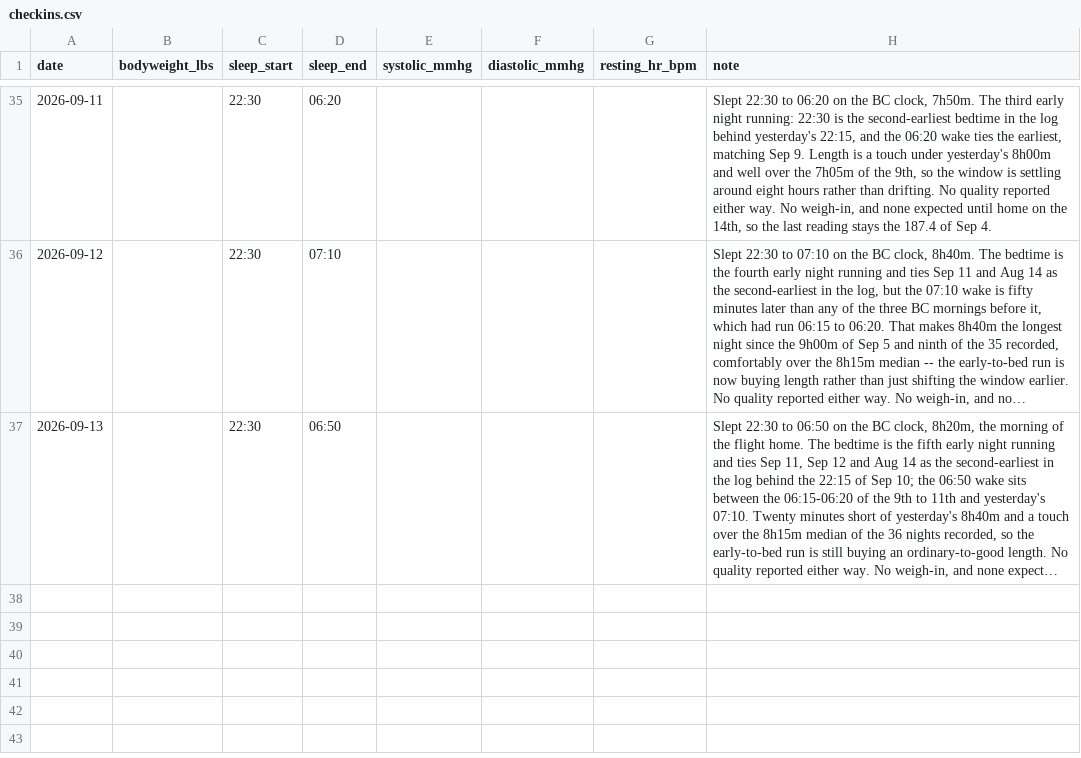
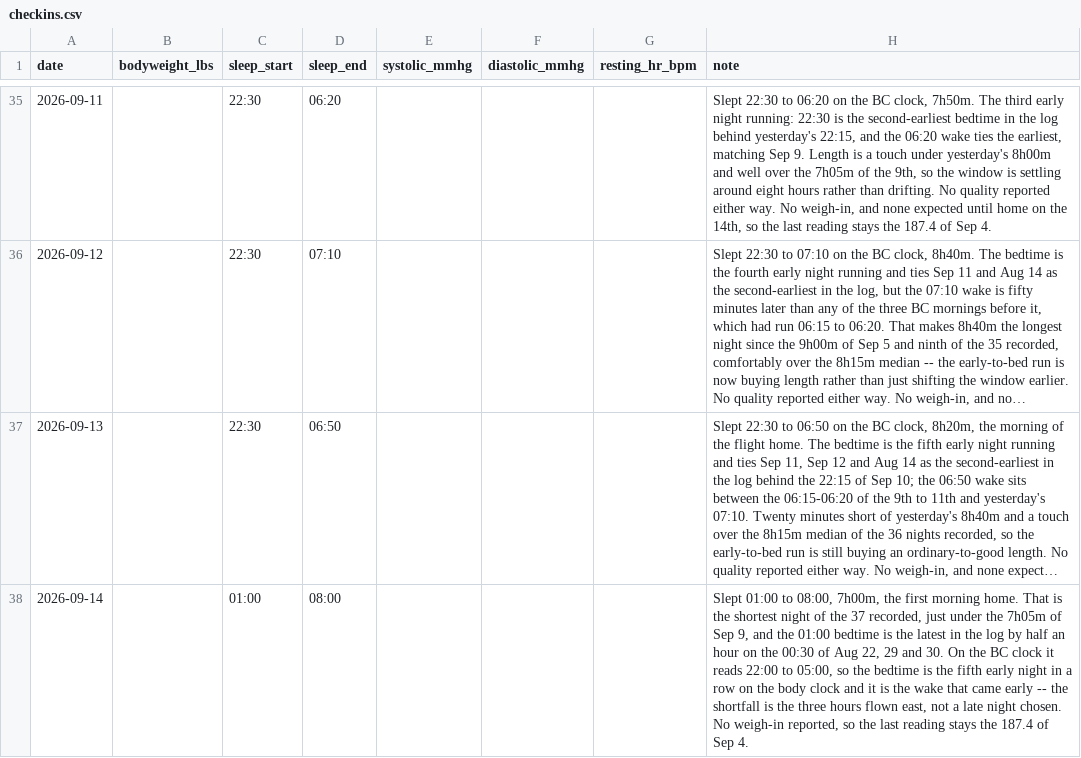
Before and after one commit to soldoutbudokan/Health, a CSV file: data/checkins.csv, drawn as a sheet; only a part is shown, gaps mark what is left out; long unchanged cells end in …; the diff names each change by its address in the sheet, - before the commit and + after, or states it on an @@ line.

Commit message:
Log the Sep 14 check-in and breakfast: 01:00 to 08:00, Starbucks protein latte

```diff
--- a/data/checkins.csv
+++ b/data/checkins.csv
+row 38: 2026-09-14 |  | 01:00 | 08:00 |  |  |  | Slept 01:00 to 08:00, 7h00m, the first morning home. That is the shortest night of the 37 recorded, just under the 7h05m of Sep 9, and the 01:00 bedtime is the latest in the log by half an hour on the 00:30 of Aug 22, 29 and 30. On the BC clock it reads 22:00 to 05:00, so the bedtime is the fifth early night in a row on the body clock and it is the wake that came early -- the shortfall is the three hours flown east, not a late night chosen. No weigh-in reported, so the last reading stays the 187.4 of Sep 4.
```
Also changed, not shown: data/log.csv.
